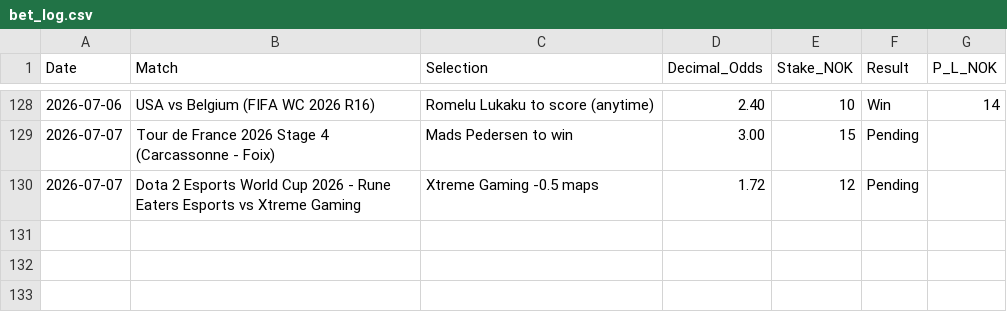
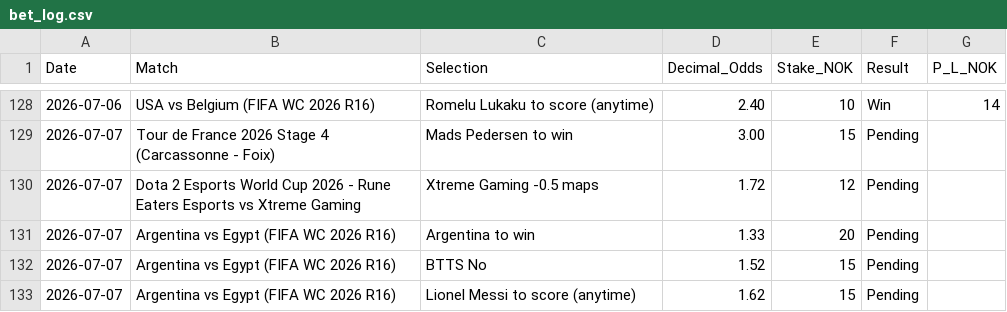
Before and after one commit to SimSalabimse/nt-betting-tracker, a CSV file: bet_log.csv, drawn as a sheet; only a part is shown, gaps mark what is left out.

Commit message:
Autonomous bet_log.csv update for Argentina vs Egypt WC R16 full analysis per robust_betting_protocol_v2.md and Betting_Commands.txt. Stage 1-4 completed with Research Depth Rule (12+ sources per bet via web_search, browse_page on previews from Squawka/TotalFootballAnalysis/RotoWire/Goal/SI/Sportsmole/ESPN/FIFA/Aljazeera/NBC, X expert consensus, form/injuries/xG/multi-perspective simulation). betting-value-calculator applied (positive EV confirmed post filters). 3 new pending bets added (Argentina Win 1.33 20NOK, BTTS No 1.52 15NOK, Messi Anytime 1.62 15NOK). Total new risk 50 NOK within limits. Short Notes Rule enforced (no notes in CSV, learning in round file). Full SHA workflow followed. Verification next.

```diff
--- a/bet_log.csv
+++ b/bet_log.csv
@@ -130 +130,4 @@ Date,Match,Selection,Decimal_Odds,Stake_NOK,Result,P_L_NOK
 2026-07-07,"Dota 2 Esports World Cup 2026 - Rune Eaters Esports vs Xtreme Gaming","Xtreme Gaming -0.5 maps",1.72,12,Pending,
+2026-07-07,"Argentina vs Egypt (FIFA WC 2026 R16)","Argentina to win",1.33,20,Pending,
+2026-07-07,"Argentina vs Egypt (FIFA WC 2026 R16)","BTTS No",1.52,15,Pending,
+2026-07-07,"Argentina vs Egypt (FIFA WC 2026 R16)","Lionel Messi to score (anytime)",1.62,15,Pending,
```
